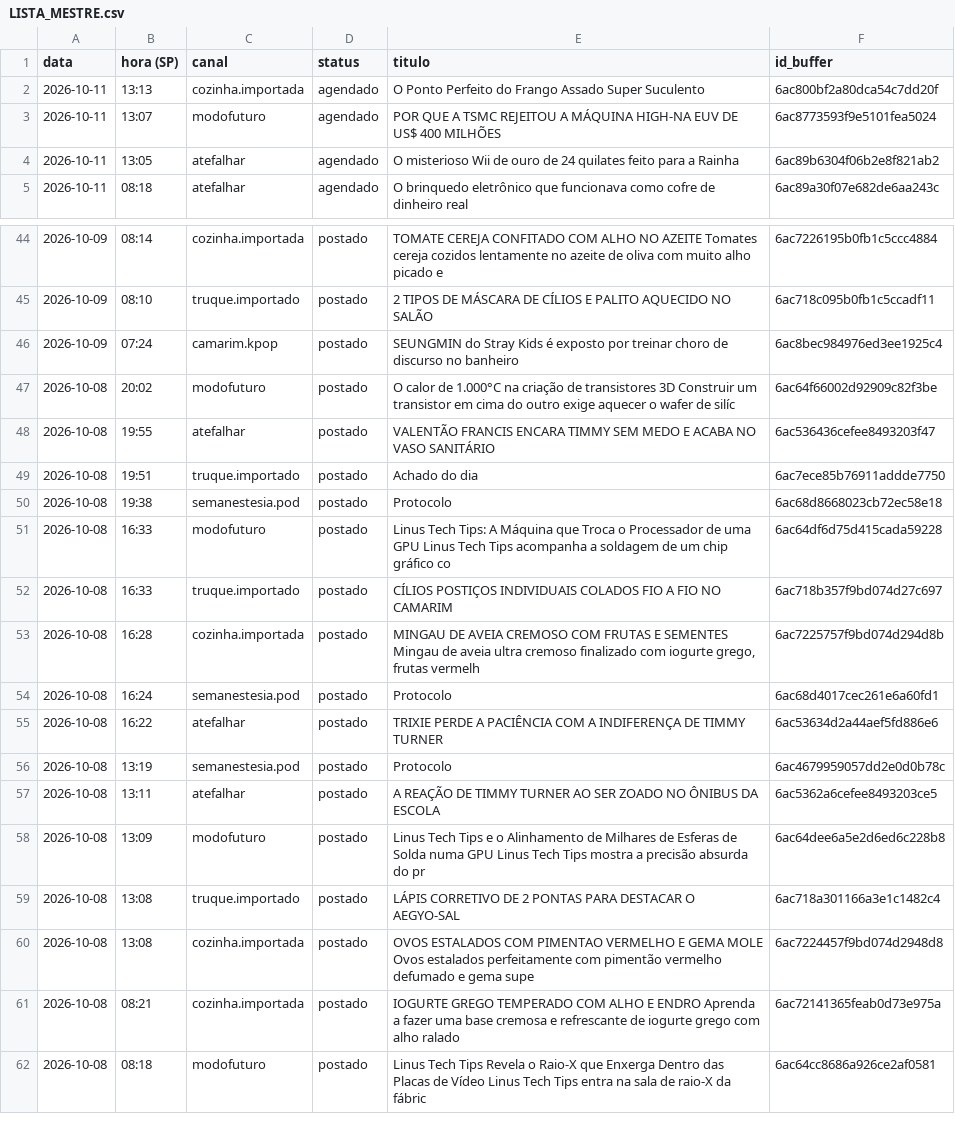
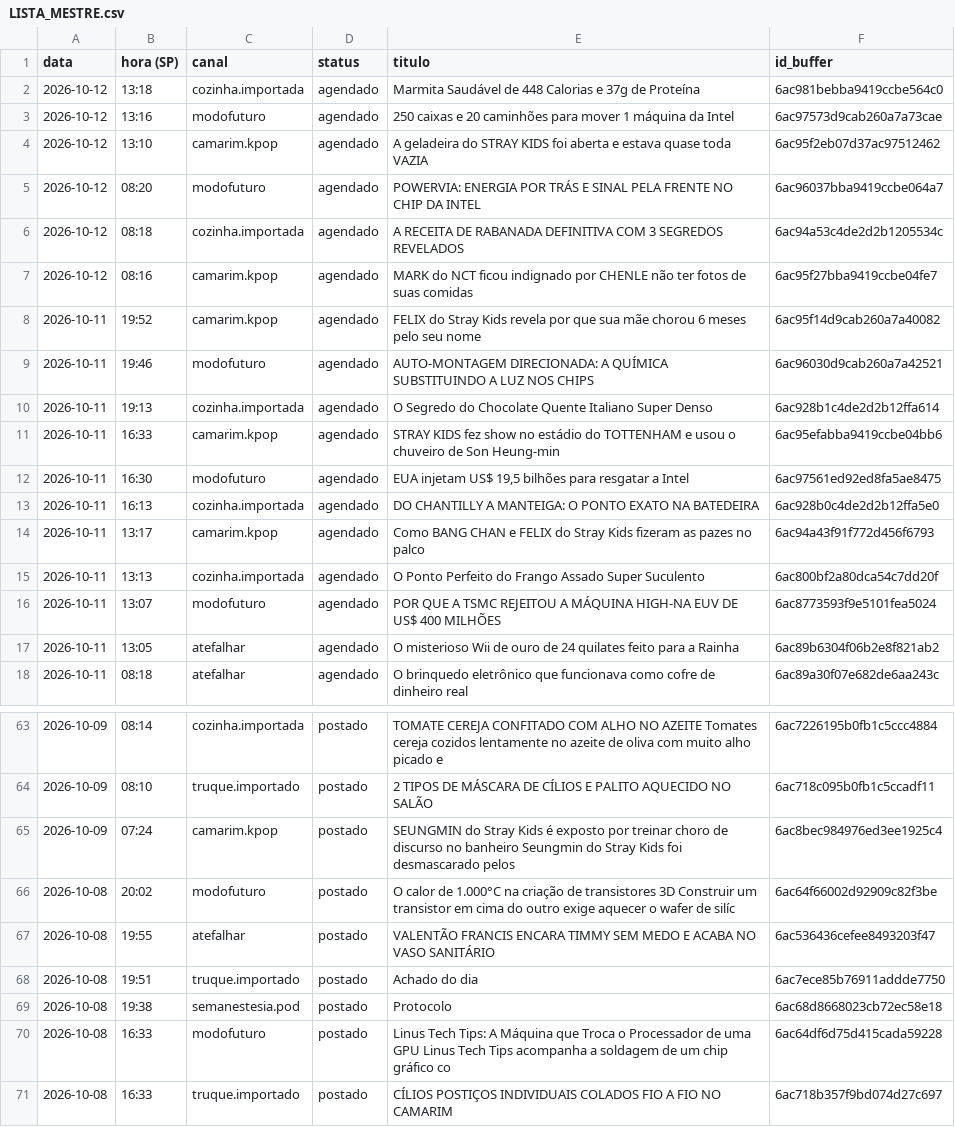
Before and after one commit to poisonb9/Modo-Futuro, a CSV file: estado/LISTA_MESTRE.csv, drawn as a sheet; only a part is shown, gaps mark what is left out; the shorter side is filled out with more unchanged rows; the diff covers the shown part only.

```diff
--- a/estado/LISTA_MESTRE.csv
+++ b/estado/LISTA_MESTRE.csv
@@ -1,2 +1,15 @@
 data;hora (SP);canal;status;titulo;id_buffer
+2026-10-12;13:18;cozinha.importada;agendado;Marmita Saudável de 448 Calorias e 37g de Proteína;6ac981bebba9419ccbe564c0
+2026-10-12;13:16;modofuturo;agendado;250 caixas e 20 caminhões para mover 1 máquina da Intel;6ac97573d9cab260a7a73cae
+2026-10-12;13:10;camarim.kpop;agendado;A geladeira do STRAY KIDS foi aberta e estava quase toda VAZIA;6ac95f2eb07d37ac97512462
+2026-10-12;08:20;modofuturo;agendado;POWERVIA: ENERGIA POR TRÁS E SINAL PELA FRENTE NO CHIP DA INTEL;6ac96037bba9419ccbe064a7
+2026-10-12;08:18;cozinha.importada;agendado;A RECEITA DE RABANADA DEFINITIVA COM 3 SEGREDOS REVELADOS;6ac94a53c4de2d2b1205534c
+2026-10-12;08:16;camarim.kpop;agendado;MARK do NCT ficou indignado por CHENLE não ter fotos de suas comidas;6ac95f27bba9419ccbe04fe7
+2026-10-11;19:52;camarim.kpop;agendado;FELIX do Stray Kids revela por que sua mãe chorou 6 meses pelo seu nome;6ac95f14d9cab260a7a40082
+2026-10-11;19:46;modofuturo;agendado;AUTO-MONTAGEM DIRECIONADA: A QUÍMICA SUBSTITUINDO A LUZ NOS CHIPS;6ac96030d9cab260a7a42521
+2026-10-11;19:13;cozinha.importada;agendado;O Segredo do Chocolate Quente Italiano Super Denso;6ac928b1c4de2d2b12ffa614
+2026-10-11;16:33;camarim.kpop;agendado;STRAY KIDS fez show no estádio do TOTTENHAM e usou o chuveiro de Son Heung-min;6ac95efabba9419ccbe04bb6
+2026-10-11;16:30;modofuturo;agendado;EUA injetam US$ 19,5 bilhões para resgatar a Intel;6ac97561ed92ed8fa5ae8475
+2026-10-11;16:13;cozinha.importada;agendado;DO CHANTILLY A MANTEIGA: O PONTO EXATO NA BATEDEIRA;6ac928b0c4de2d2b12ffa5e0
+2026-10-11;13:17;camarim.kpop;agendado;Como BANG CHAN e FELIX do Stray Kids fizeram as pazes no palco;6ac94a43f91f772d456f6793
 2026-10-11;13:13;cozinha.importada;agendado;O Ponto Perfeito do Frango Assado Super Suculento;6ac800bf2a80dca54c7dd20f
@@ -45,3 +64,3 @@
 2026-10-09;08:10;truque.importado;postado;2 TIPOS DE MÁSCARA DE CÍLIOS E PALITO AQUECIDO NO SALÃO;6ac718c095b0fb1c5ccadf11
-2026-10-09;07:24;camarim.kpop;postado;SEUNGMIN do Stray Kids é exposto por treinar choro de discurso no banheiro;6ac8bec984976ed3ee1925c4
+2026-10-09;07:24;camarim.kpop;postado;SEUNGMIN do Stray Kids é exposto por treinar choro de discurso no banheiro Seungmin do Stray Kids foi desmascarado pelos;6ac8bec984976ed3ee1925c4
 2026-10-08;20:02;modofuturo;postado;O calor de 1.000°C na criação de transistores 3D Construir um transistor em cima do outro exige aquecer o wafer de silíc;6ac64f66002d92909c82f3be
```
Also changed, not shown: 6 added rows and 33 edited cells elsewhere in this file, 5 other files.
